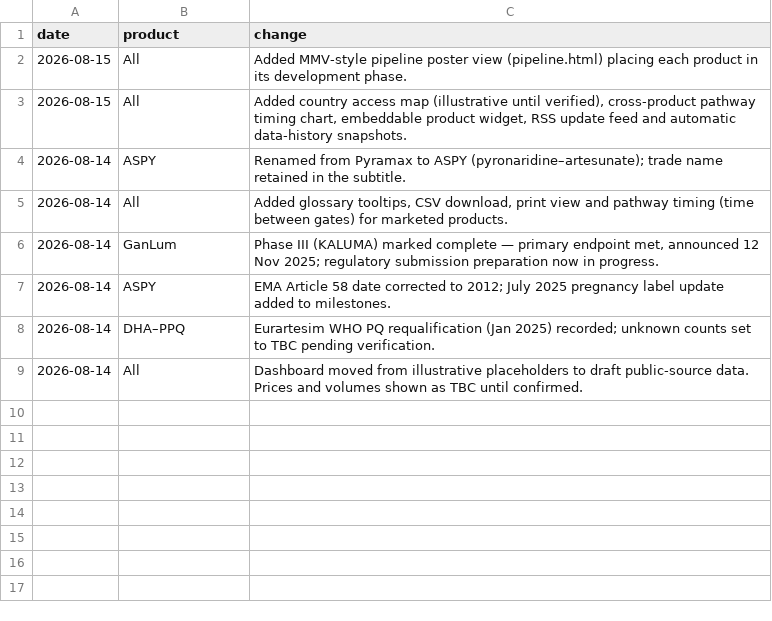
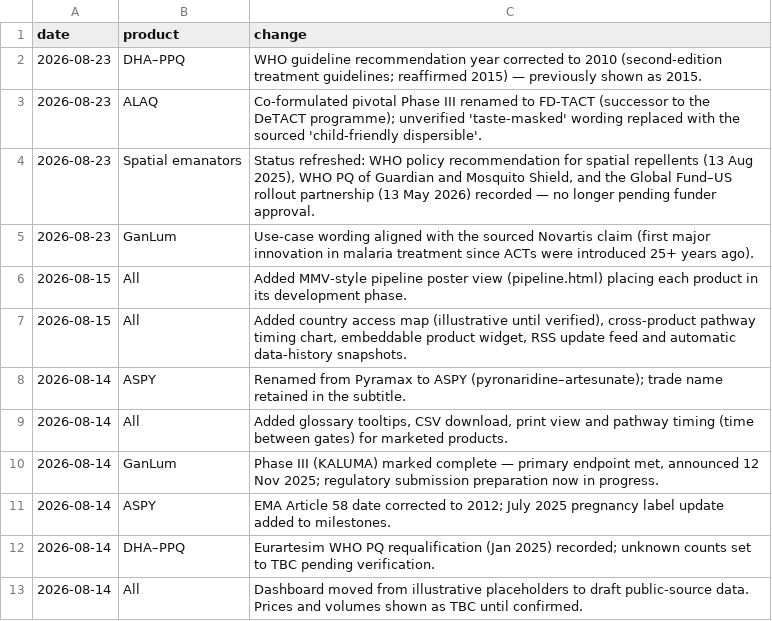
Before and after one commit to kochrisdev/launch-transparency-dashboard, a CSV file: powerbi/data/changelog.csv, drawn as a sheet.

```diff
--- a/powerbi/data/changelog.csv
+++ b/powerbi/data/changelog.csv
@@ -1,2 +1,6 @@
 date,product,change
+2026-08-23,DHA–PPQ,WHO guideline recommendation year corrected to 2010 (second-edition treatment guidelines; reaffirmed 2015) — previously shown as 2015.
+2026-08-23,ALAQ,Co-formulated pivotal Phase III renamed to FD-TACT (successor to the DeTACT programme); unverified 'taste-masked' wording replaced with the sourced 'child-friendly dispersible'.
+2026-08-23,Spatial emanators,"Status refreshed: WHO policy recommendation for spatial repellents (13 Aug 2025), WHO PQ of Guardian and Mosquito Shield, and the Global Fund–US rollout partnership (13 May 2026) recorded — no longer pending funder approval."
+2026-08-23,GanLum,Use-case wording aligned with the sourced Novartis claim (first major innovation in malaria treatment since ACTs were introduced 25+ years ago).
 2026-08-15,All,Added MMV-style pipeline poster view (pipeline.html) placing each product in its development phase.
```
Also changed, not shown: powerbi/data/journeyGates.csv, powerbi/data/journeySegments.csv, 11 other files.
